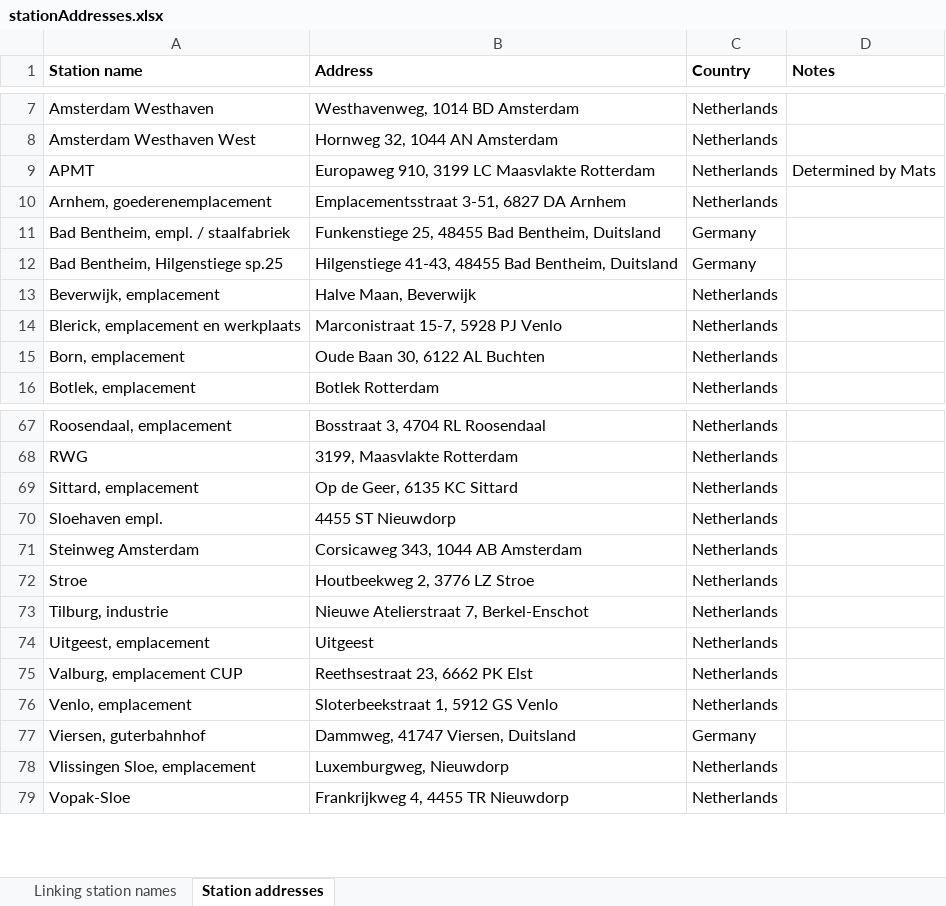
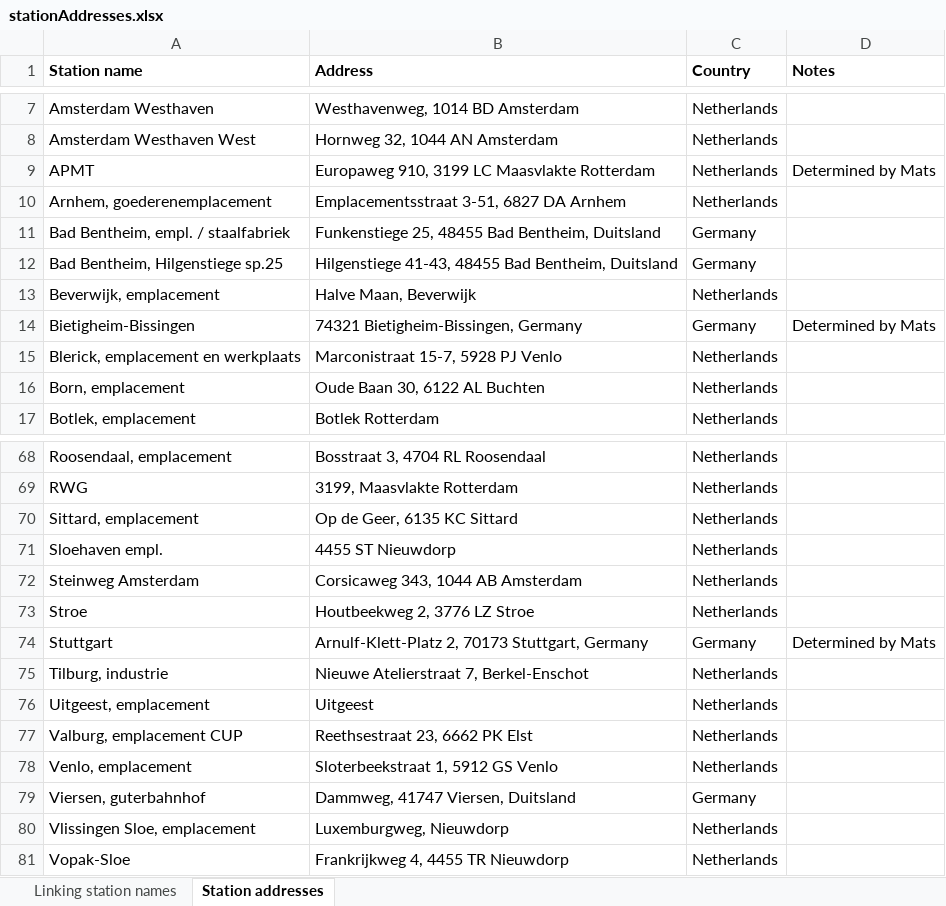
Before and after one commit to matsgottenbos/thesis, an Excel workbook: input/stationAddresses.xlsx, sheet Station addresses, drawn as a sheet; only a part is shown, gaps mark what is left out; values as stored, in another font and other column widths than the file's, no borders; the diff names each change by its address in the sheet, - before the commit and + after, or states it on an @@ line.

```diff
--- a/input/stationAddresses.xlsx (sheet Station addresses)
+++ b/input/stationAddresses.xlsx (sheet Station addresses)
+row 14: Bietigheim-Bissingen | 74321 Bietigheim-Bissingen, Germany | Germany | Determined by Mats
+row 74: Stuttgart | Arnulf-Klett-Platz 2, 70173 Stuttgart, Germany | Germany | Determined by Mats
```
Also changed, not shown: sheet Linking station names, formulas that keep their value, input/settings.xlsx, 23 other files.
